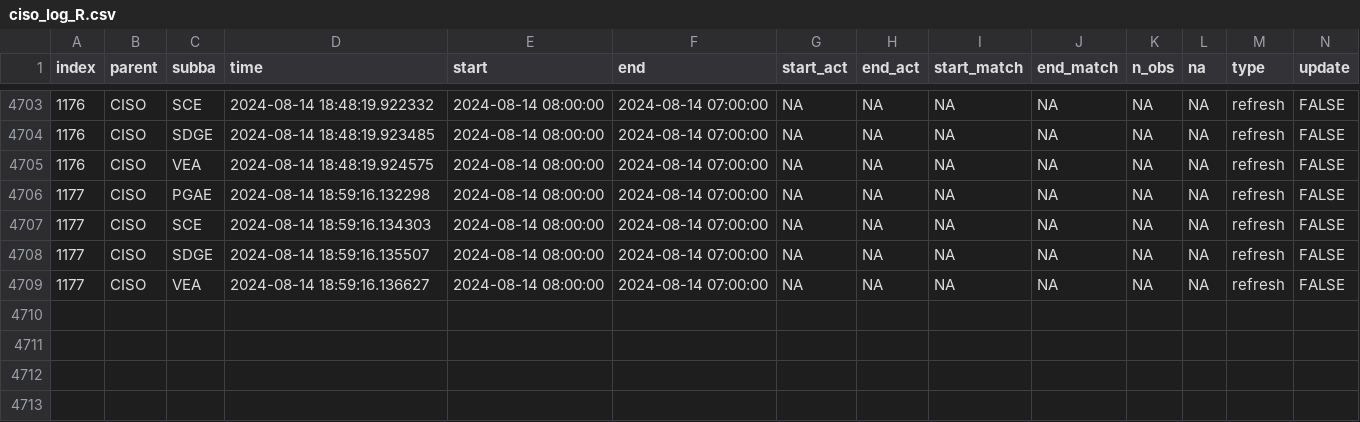
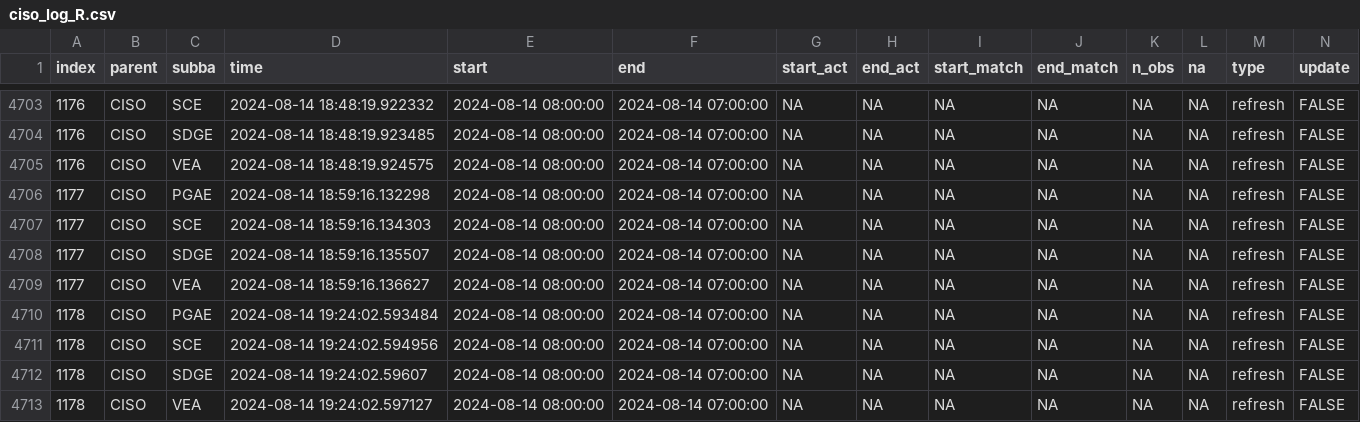
Before and after one commit to laughing-train/fantastic-octo-spork, a CSV file: metadata/ciso_log_R.csv, drawn as a sheet; only a part is shown, gaps mark what is left out; rows hold the shown columns only; the diff names each change by its address in the sheet, - before the commit and + after, or states it on an @@ line.

Commit message:
Auto update of the data

```diff
--- a/metadata/ciso_log_R.csv
+++ b/metadata/ciso_log_R.csv
+row 4710: 1178 | CISO | PGAE | 2024-08-14 19:24:02.593484 | 2024-08-14 08:00:00 | 2024-08-14 07:00:00 | NA | NA | NA | NA | NA | NA | refresh | FALSE
+row 4711: 1178 | CISO | SCE | 2024-08-14 19:24:02.594956 | 2024-08-14 08:00:00 | 2024-08-14 07:00:00 | NA | NA | NA | NA | NA | NA | refresh | FALSE
+row 4712: 1178 | CISO | SDGE | 2024-08-14 19:24:02.59607 | 2024-08-14 08:00:00 | 2024-08-14 07:00:00 | NA | NA | NA | NA | NA | NA | refresh | FALSE
+row 4713: 1178 | CISO | VEA | 2024-08-14 19:24:02.597127 | 2024-08-14 08:00:00 | 2024-08-14 07:00:00 | NA | NA | NA | NA | NA | NA | refresh | FALSE
```
Also changed, not shown: 1 other file.
